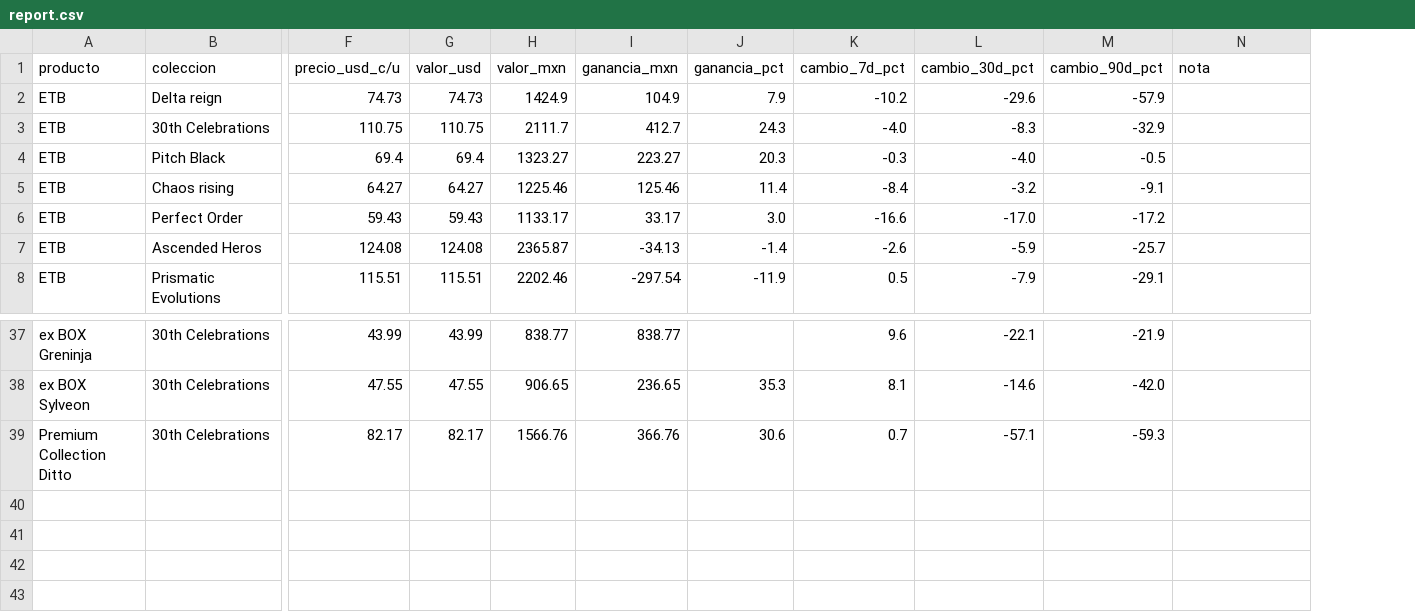
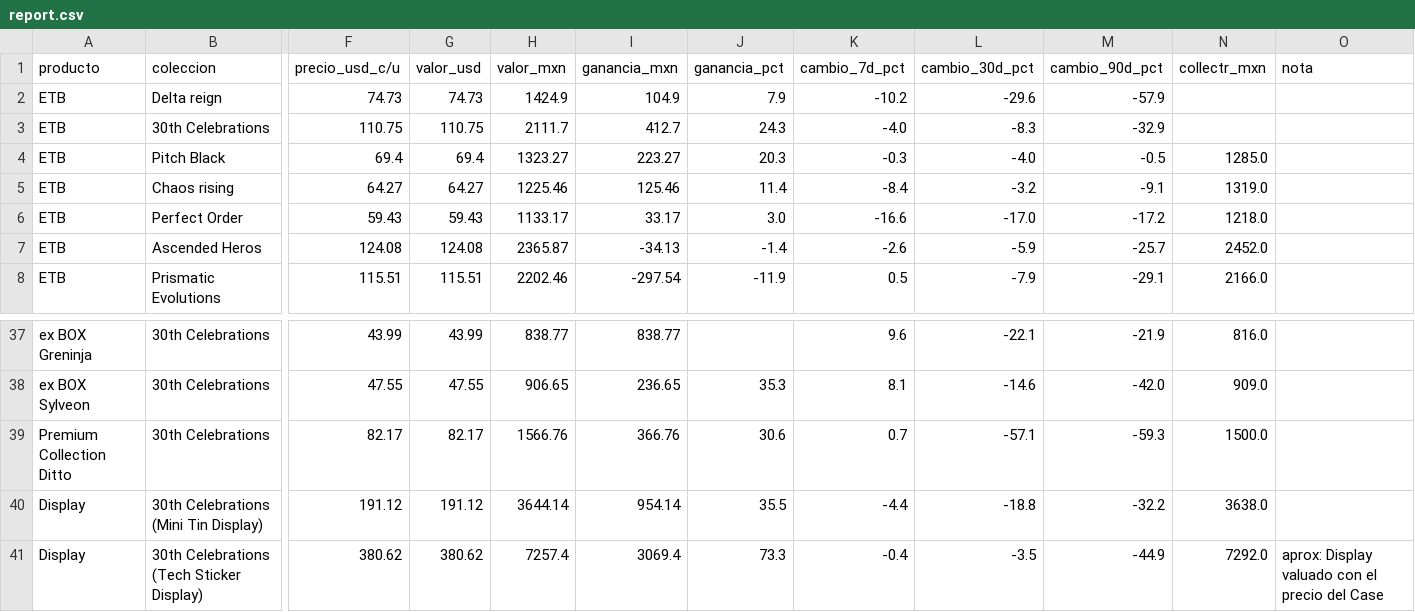
Before and after one commit to dvillasisr-lab/claude, a CSV file: pokemon-stock/report.csv, drawn as a sheet; only a part is shown, gaps mark what is left out; rows hold the shown columns only; the diff names each change by its address in the sheet, - before the commit and + after, or states it on an @@ line.

```diff
--- a/pokemon-stock/report.csv
+++ b/pokemon-stock/report.csv
+column N (collectr_mxn), rows 4-8: 1285.0 | 1319.0 | 1218.0 | 2452.0 | 2166.0; rows 37-39: 816.0 | 909.0 | 1500.0
+row 40: Display | 30th Celebrations (Mini Tin Display) | 191.12 | 191.12 | 3644.14 | 954.14 | 35.5 | -4.4 | -18.8 | -32.2 | 3638.0
+row 41: Display | 30th Celebrations (Tech Sticker Display) | 380.62 | 380.62 | 7257.4 | 3069.4 | 73.3 | -0.4 | -3.5 | -44.9 | 7292.0 | aprox: Display valuado con el precio del Case
```
Also changed, not shown: pokemon-stock/inventory.csv, pokemon-stock/sheet_tab.csv, 1 other file.
